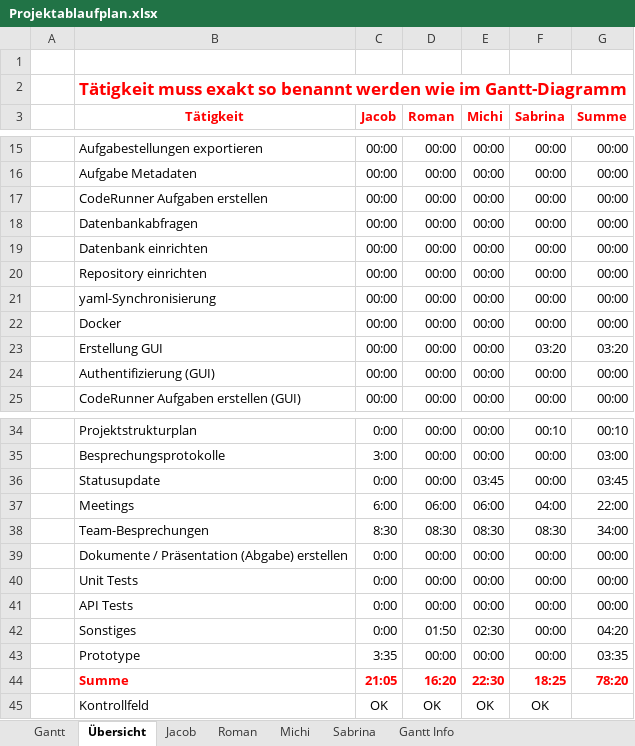
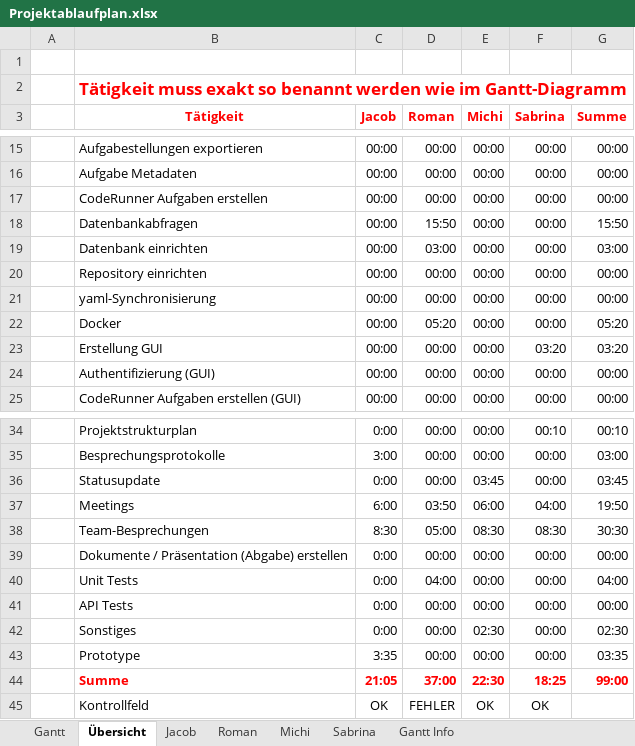
Before and after one commit to kjubie/coderunner, an Excel workbook: doc/Projektablaufplan.xlsx, sheet Übersicht, drawn as a sheet; only a part is shown, gaps mark what is left out; values as stored, in another font and other column widths than the file's, no borders; charts and pictures and conditional formats not drawn; the diff names each change by its address in the sheet, - before the commit and + after, or states it on an @@ line.

```diff
--- a/doc/Projektablaufplan.xlsx (sheet Übersicht)
+++ b/doc/Projektablaufplan.xlsx (sheet Übersicht)
-D18 (Roman): 00:00
+D18 (Roman): 15:50
-G18 (Summe): 00:00
+G18 (Summe): 15:50
-D19 (Roman): 00:00
+D19 (Roman): 03:00
-G19 (Summe): 00:00
+G19 (Summe): 03:00
-D22 (Roman): 00:00
+D22 (Roman): 05:20
-G22 (Summe): 00:00
+G22 (Summe): 05:20
-D37 (Roman): 06:00
+D37 (Roman): 03:50
-G37 (Summe): 22:00
+G37 (Summe): 19:50
-D38 (Roman): 08:30
+D38 (Roman): 05:00
-G38 (Summe): 34:00
+G38 (Summe): 30:30
-D40 (Roman): 00:00
+D40 (Roman): 04:00
-G40 (Summe): 00:00
+G40 (Summe): 04:00
-D42 (Roman): 01:50
+D42 (Roman): 00:00
-G42 (Summe): 04:20
+G42 (Summe): 02:30
-D44 (Roman): 16:20
+D44 (Roman): 37:00
-G44 (Summe): 78:20
+G44 (Summe): 99:00
-D45 (Roman): OK
+D45 (Roman): FEHLER
```
Also changed, not shown: sheet Roman, sheet Gantt, formulas that keep their value, charts or pictures.
